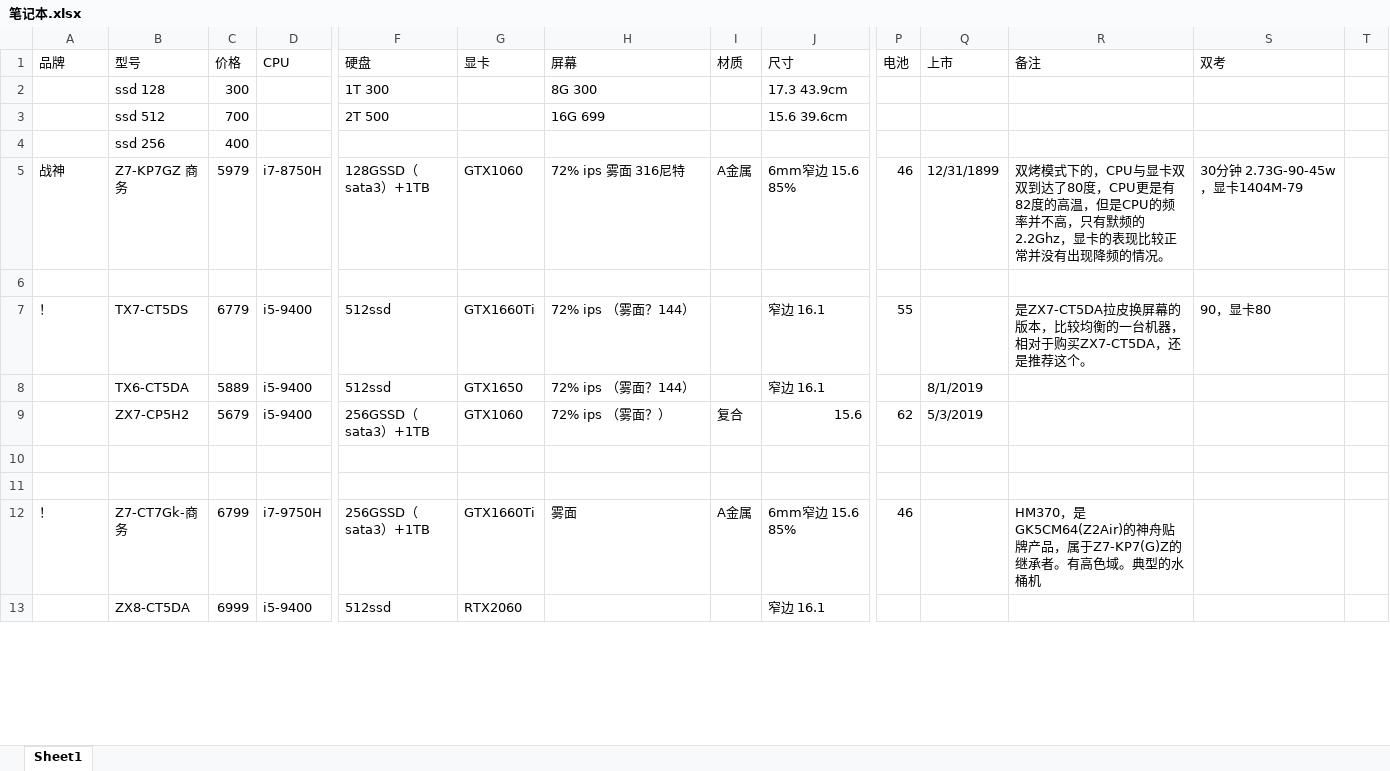
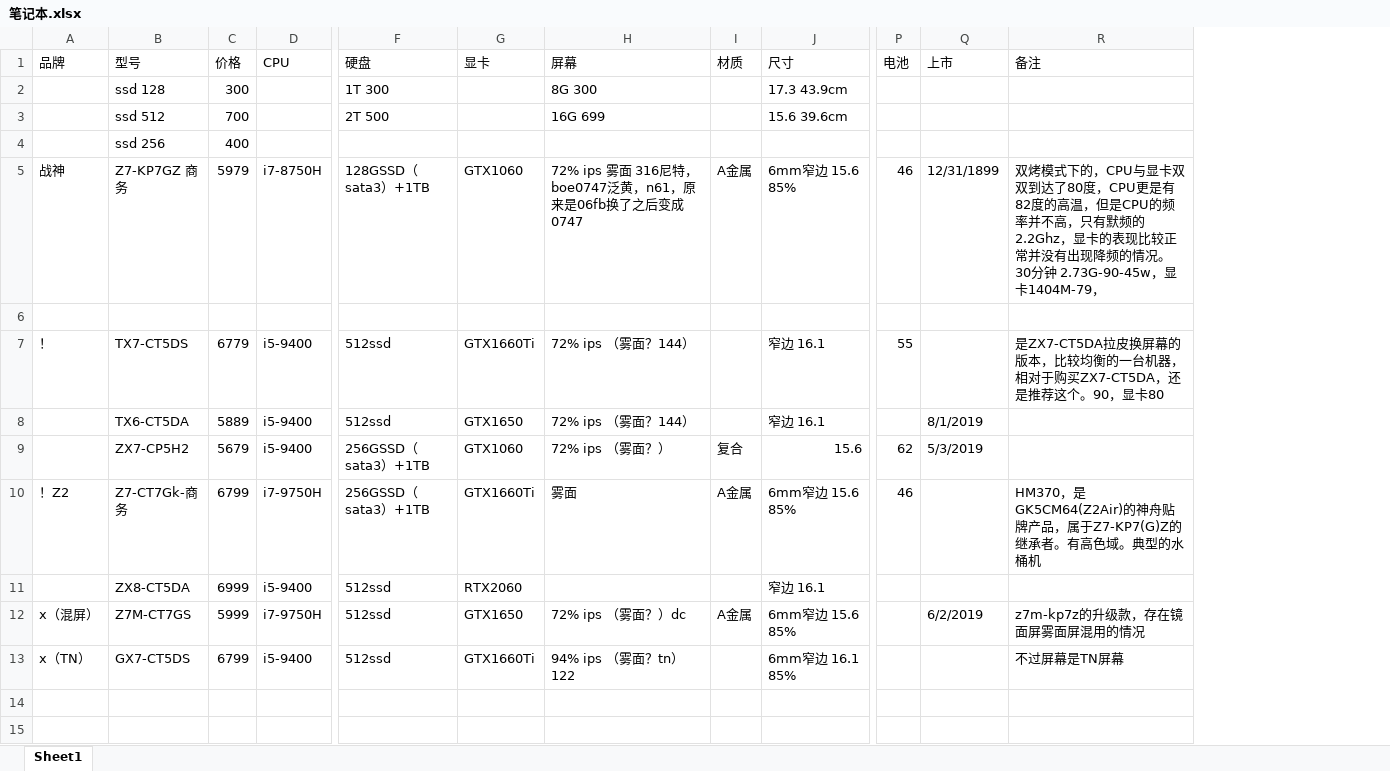
Before and after one commit to zahid492/dva, an Excel workbook: note/笔记本.xlsx, sheet Sheet1, drawn as a sheet; only a part is shown, gaps mark what is left out; values as stored, in another font and other column widths than the file's, no cell formats; removed rows and columns are numbered as before the commit, all else as after; rows hold the shown columns only; the diff covers the shown part only; the diff names each change by its address in the sheet, - before the commit and + after, or states it on an @@ line.

Commit message:
08-18
Signed-off-by: disnio <291166364@qq.com>

```diff
--- a/note/笔记本.xlsx (sheet Sheet1)
+++ b/note/笔记本.xlsx (sheet Sheet1)
-column S (双考), rows 5-7: 30分钟 2.73G-90-45w，显卡1404M-79 |  | 90，显卡80
-column T, empty
-H5 (屏幕): 72% ips 雾面 316尼特
+H5 (屏幕): 72% ips 雾面 316尼特，boe0747泛黄，n61，原来是06fb换了之后变成0747
-R5 (备注): …的情况。
+R5 (备注): …的情况。30分钟 2.73G-90-45w，显卡1404M-79，
-R7 (备注): …荐这个。
+R7 (备注): …荐这个。90，显卡80
+row 10: ！Z2 | Z7-CT7Gk-商务 | 6799 | i7-9750H | 256GSSD（sata3）+1TB | GTX1660Ti | 雾面 | A金属 | 6mm窄边 15.6 85% | 46 |  | HM370，是GK5CM64(Z2Air)的神舟贴牌产品，属于Z7-KP7(G)Z的继承者。有高色域。典型的水桶机
@@ row 13 moved to row 11: ZX8-CT5DA @@
+row 12: x（混屏） | Z7M-CT7GS | 5999 | i7-9750H | 512ssd | GTX1650 | 72% ips （雾面？）dc | A金属 | 6mm窄边 15.6 85% |  | 6/2/2019 | z7m-kp7z的升级款，存在镜面屏雾面屏混用的情况
+row 13: x（TN） | GX7-CT5DS | 6799 | i5-9400 | 512ssd | GTX1660Ti | 94% ips （雾面？tn）122 |  | 6mm窄边 16.1 85% |  |  | 不过屏幕是TN屏幕
-row 12: ！ | Z7-CT7Gk-商务 | 6799 | i7-9750H | 256GSSD（sata3）+1TB | GTX1660Ti | 雾面 | A金属 | 6mm窄边 15.6 85% | 46 |  | HM370，是GK5CM64(Z2Air)的神舟贴牌产品，属于Z7-KP7(G)Z的继承者。有高色域。典型的水桶机
```
Also changed, not shown: 5 added rows, 26 removed rows and 20 edited cells elsewhere in this sheet, cell formats.
